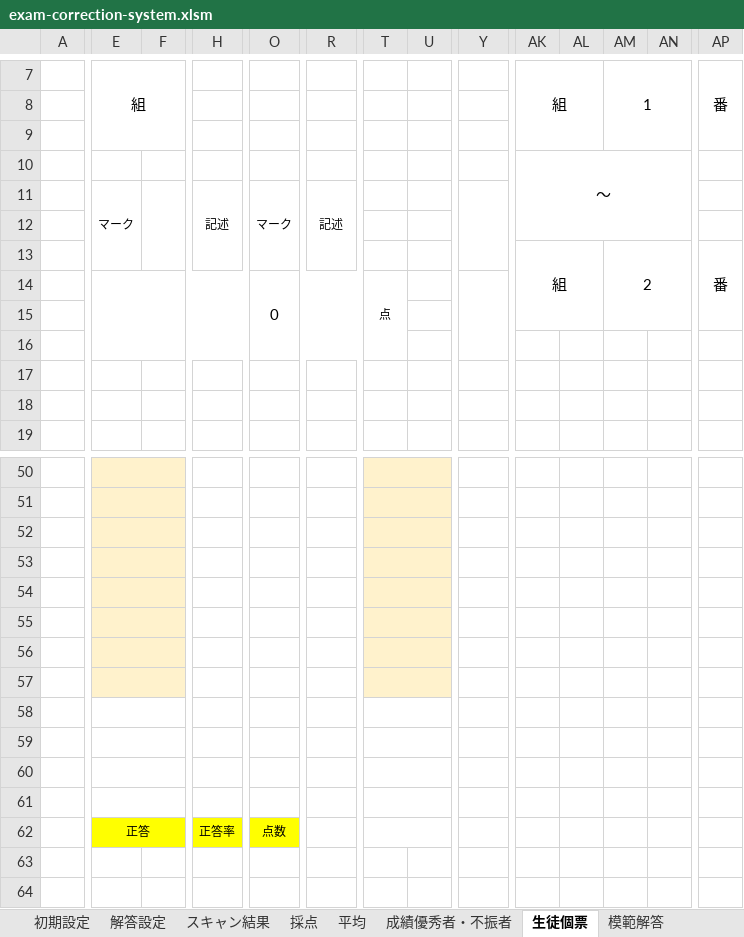
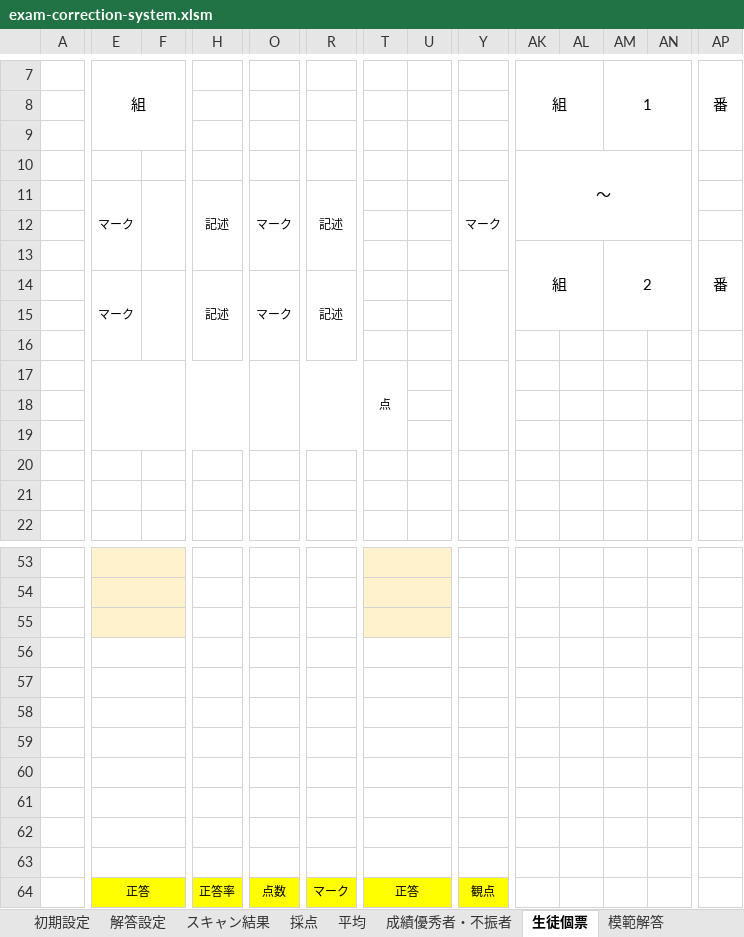
Before and after one commit to krnringo/exam-system, an Excel workbook: exam-correction-system.xlsm, sheet 生徒個票, drawn as a sheet; only a part is shown, gaps mark what is left out; values as stored, in another font and other column widths than the file's, no borders; charts and pictures and conditional formats not drawn; removed rows and columns are numbered as before the commit, all else as after; rows hold the shown columns only; the diff covers the shown part only; the diff names each change by its address in the sheet, - before the commit and + after, or states it on an @@ line.

```diff
--- a/exam-correction-system.xlsm (sheet 生徒個票)
+++ b/exam-correction-system.xlsm (sheet 生徒個票)
-AK10:AN12 merged
+AK10:AN12 merged
+row 11:  | マーク |  | 記述 | マーク | 記述 |  |  | マーク
+row 12: (empty)
+row 13:  |  |  |  |  |  |  |  |  | 組 |  | 2 |  | 番
-row 16:  |  |  |  |  |  |  |  |  | 組 |  | 2 |  | 番
+row 16: (empty)
-AK13:AL15 merged
-AM13:AO15 merged
-AP13:AP15 merged
-O17: 0
+O17: (empty)
-E56:F60 fill: #FFF2CC
+E56:F60 fill: none
-T56:U60 fill: #FFF2CC
+T56:U60 fill: none
-row 64: (empty)
+row 64:  | 正答 |  | 正答率 | 点数 | マーク | 正答 |  | 観点
-E64:Y64 fill: none
+E64:Y64 fill: #FFFF00
-row 62:  | 正答 |  | 正答率 | 点数
```
Also changed, not shown: cell formats and merged cells elsewhere in this sheet, sheet 模範解答, sheet 初期設定, formulas that keep their value, charts or pictures, 1 other file.
